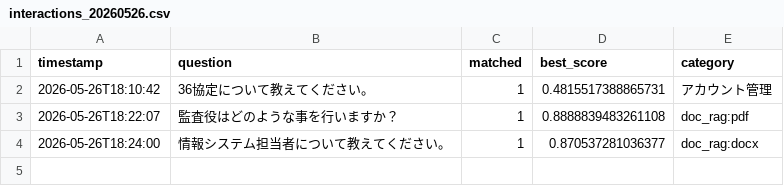
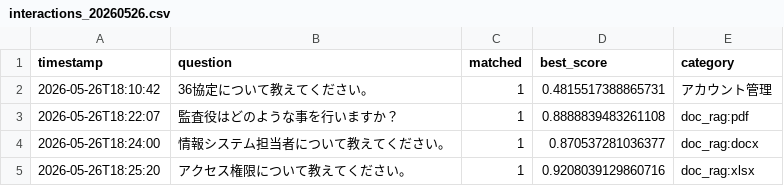
Before and after one commit to Hisa888/helpdesk_ai, a CSV file: streamlit_data/tenants/demo/logs/interactions_20260526.csv, drawn as a sheet; the diff names each change by its address in the sheet, - before the commit and + after, or states it on an @@ line.

Commit message:
Update log: tenants/demo/logs/interactions_20260526.csv

```diff
--- a/streamlit_data/tenants/demo/logs/interactions_20260526.csv
+++ b/streamlit_data/tenants/demo/logs/interactions_20260526.csv
+row 5: 2026-05-26T18:25:20 | アクセス権限について教えてください。 | 1 | 0.9208039129860716 | doc_rag:xlsx
```
